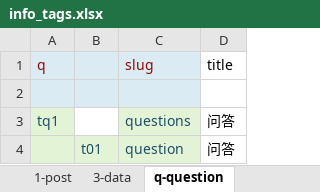
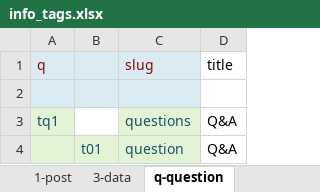
Before and after one commit to bukun/TorCMS, an Excel workbook: database/meta/info_tags.xlsx, sheet q-question, drawn as a sheet; values as stored, in another font and other column widths than the file's, no borders; the diff names each change by its address in the sheet, - before the commit and + after, or states it on an @@ line.

```diff
--- a/database/meta/info_tags.xlsx (sheet q-question)
+++ b/database/meta/info_tags.xlsx (sheet q-question)
-D3:D4 (title): 问答
+D3:D4 (title): Q&A
```
Also changed, not shown: 18 other files.
